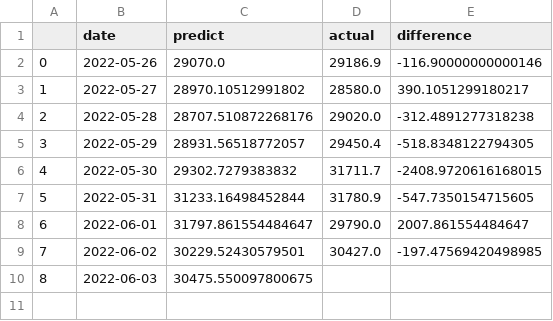
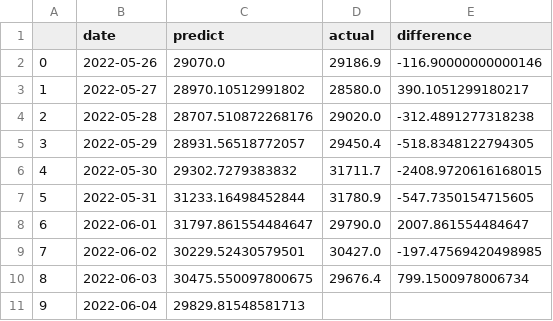
Before and after one commit to daraneeS/REGRESSION_Bitcoin, a CSV file: data/daily_predict.csv, drawn as a sheet.

```diff
--- a/data/daily_predict.csv
+++ b/data/daily_predict.csv
@@ -9,2 +9,3 @@
 7,2022-06-02,30229.52430579501,30427.0,-197.47569420498985
-8,2022-06-03,30475.550097800675,,
+8,2022-06-03,30475.550097800675,29676.4,799.1500978006734
+9,2022-06-04,29829.81548581713,,
```
Also changed, not shown: data/btc_df_raw.csv, 3 other files.
